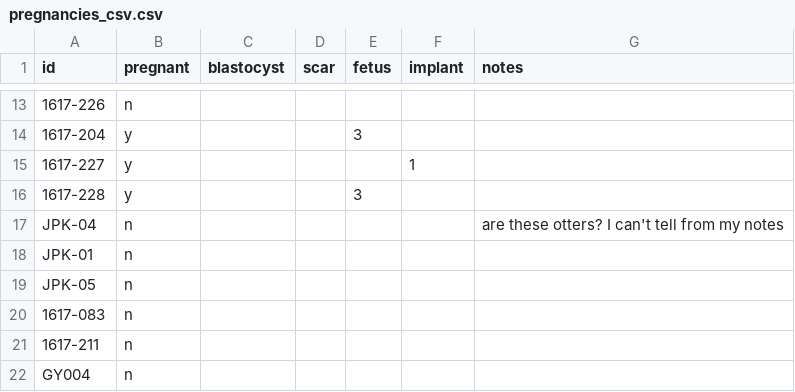
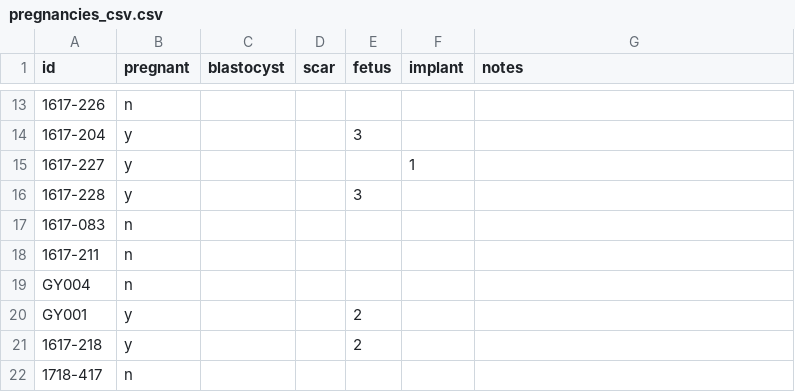
Before and after one commit to gutgeser/ktproject, a CSV file: Data/MacData/CSV/pregnancies_csv.csv, drawn as a sheet; only a part is shown, gaps mark what is left out; the shorter side is filled out with more unchanged rows; the diff names each change by its address in the sheet, - before the commit and + after, or states it on an @@ line.

```diff
--- a/Data/MacData/CSV/pregnancies_csv.csv
+++ b/Data/MacData/CSV/pregnancies_csv.csv
-row 17: JPK-04 | n |  |  |  |  | are these otters? I can't tell from my notes
-row 18: JPK-01 | n
-row 19: JPK-05 | n
```
Also changed, not shown: 26 other files.
